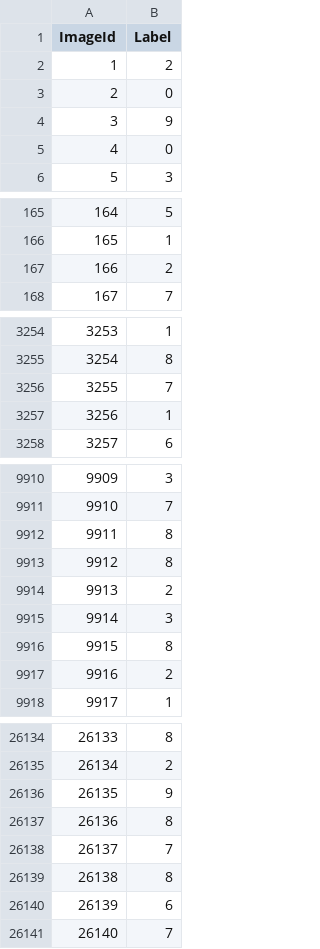
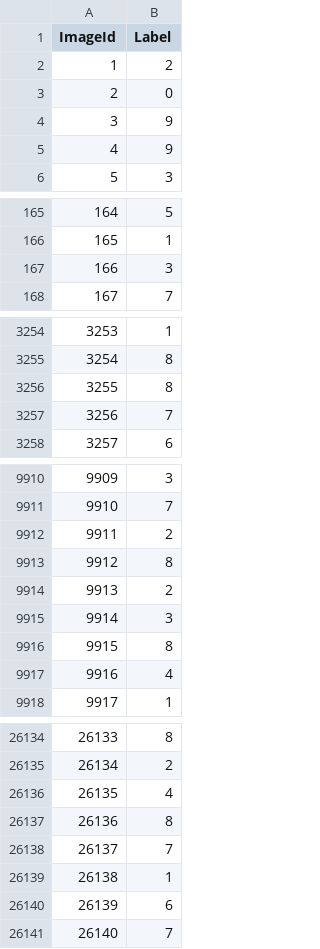
Before and after one commit to hskang9/kaggle-mnist, a CSV file: submission.csv, drawn as a sheet; only a part is shown, gaps mark what is left out; the diff covers the shown part only.

```diff
--- a/submission.csv
+++ b/submission.csv
@@ -4,3 +4,3 @@ ImageId,Label
 3,9
-4,0
+4,9
 5,3
@@ -166,3 +166,3 @@ ImageId,Label
 165,1
-166,2
+166,3
 167,7
@@ -3255,4 +3255,4 @@ ImageId,Label
 3254,8
-3255,7
-3256,1
+3255,8
+3256,7
 3257,6
@@ -9911,3 +9911,3 @@ ImageId,Label
 9910,7
-9911,8
+9911,2
 9912,8
@@ -9916,3 +9916,3 @@ ImageId,Label
 9915,8
-9916,2
+9916,4
 9917,1
@@ -26135,6 +26135,6 @@ ImageId,Label
 26134,2
-26135,9
+26135,4
 26136,8
 26137,7
-26138,8
+26138,1
 26139,6
```
Also changed, not shown: 152 edited cells elsewhere in this file, 3 other files.
